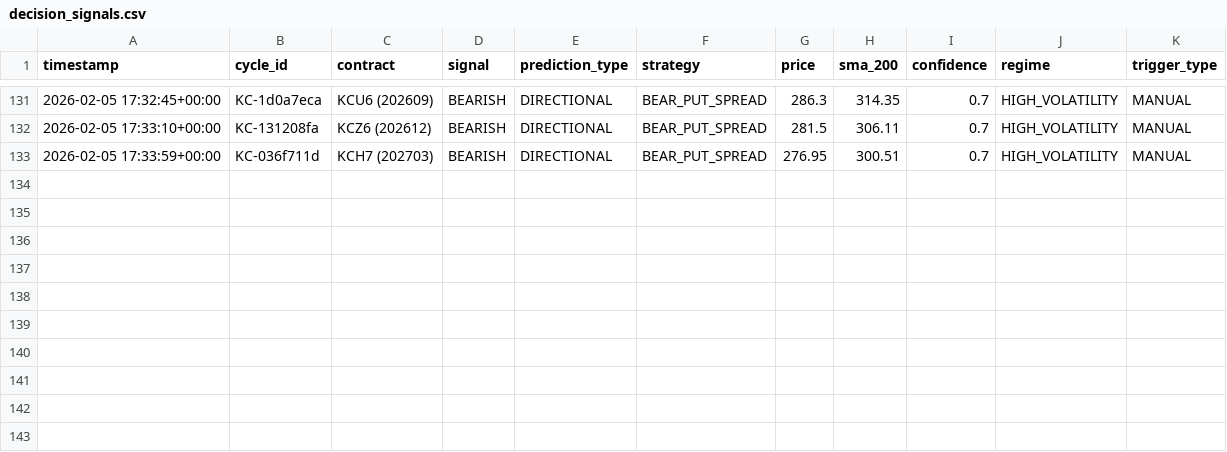
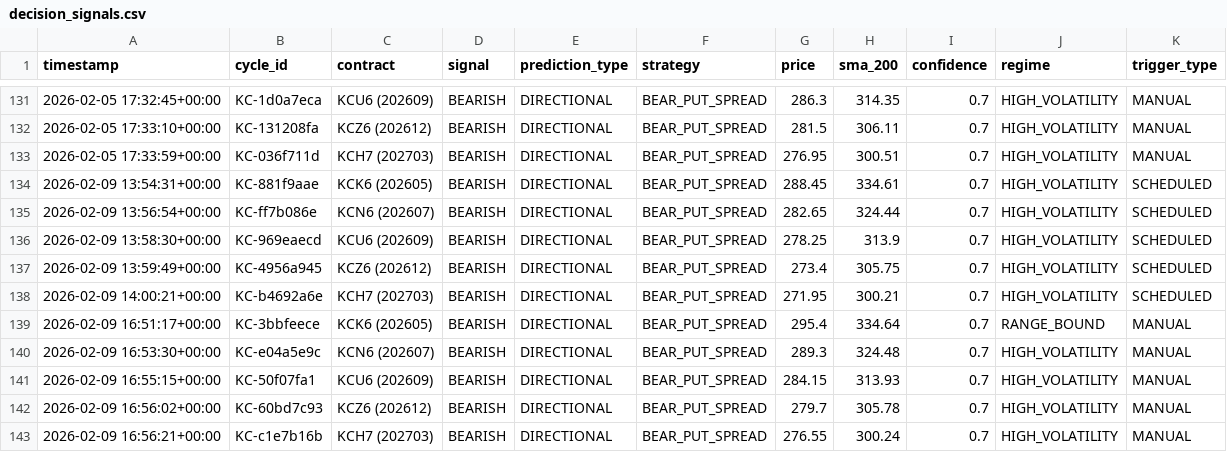
Before and after one commit to rozavala/real_options, a CSV file: dev/decision_signals.csv, drawn as a sheet; only a part is shown, gaps mark what is left out; the diff names each change by its address in the sheet, - before the commit and + after, or states it on an @@ line.

```diff
--- a/dev/decision_signals.csv
+++ b/dev/decision_signals.csv
+row 134: 2026-02-09 13:54:31+00:00 | KC-881f9aae | KCK6 (202605) | BEARISH | DIRECTIONAL | BEAR_PUT_SPREAD | 288.45 | 334.61 | 0.7 | HIGH_VOLATILITY | SCHEDULED
+row 135: 2026-02-09 13:56:54+00:00 | KC-ff7b086e | KCN6 (202607) | BEARISH | DIRECTIONAL | BEAR_PUT_SPREAD | 282.65 | 324.44 | 0.7 | HIGH_VOLATILITY | SCHEDULED
+row 136: 2026-02-09 13:58:30+00:00 | KC-969eaecd | KCU6 (202609) | BEARISH | DIRECTIONAL | BEAR_PUT_SPREAD | 278.25 | 313.9 | 0.7 | HIGH_VOLATILITY | SCHEDULED
+row 137: 2026-02-09 13:59:49+00:00 | KC-4956a945 | KCZ6 (202612) | BEARISH | DIRECTIONAL | BEAR_PUT_SPREAD | 273.4 | 305.75 | 0.7 | HIGH_VOLATILITY | SCHEDULED
+row 138: 2026-02-09 14:00:21+00:00 | KC-b4692a6e | KCH7 (202703) | BEARISH | DIRECTIONAL | BEAR_PUT_SPREAD | 271.95 | 300.21 | 0.7 | HIGH_VOLATILITY | SCHEDULED
+row 139: 2026-02-09 16:51:17+00:00 | KC-3bbfeece | KCK6 (202605) | BEARISH | DIRECTIONAL | BEAR_PUT_SPREAD | 295.4 | 334.64 | 0.7 | RANGE_BOUND | MANUAL
+row 140: 2026-02-09 16:53:30+00:00 | KC-e04a5e9c | KCN6 (202607) | BEARISH | DIRECTIONAL | BEAR_PUT_SPREAD | 289.3 | 324.48 | 0.7 | HIGH_VOLATILITY | MANUAL
+row 141: 2026-02-09 16:55:15+00:00 | KC-50f07fa1 | KCU6 (202609) | BEARISH | DIRECTIONAL | BEAR_PUT_SPREAD | 284.15 | 313.93 | 0.7 | HIGH_VOLATILITY | MANUAL
+row 142: 2026-02-09 16:56:02+00:00 | KC-60bd7c93 | KCZ6 (202612) | BEARISH | DIRECTIONAL | BEAR_PUT_SPREAD | 279.7 | 305.78 | 0.7 | HIGH_VOLATILITY | MANUAL
+row 143: 2026-02-09 16:56:21+00:00 | KC-c1e7b16b | KCH7 (202703) | BEARISH | DIRECTIONAL | BEAR_PUT_SPREAD | 276.55 | 300.24 | 0.7 | HIGH_VOLATILITY | MANUAL
```
Also changed, not shown: 17 other files.
